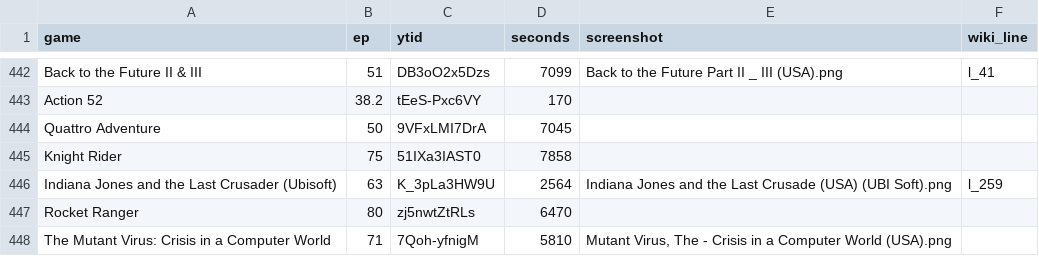
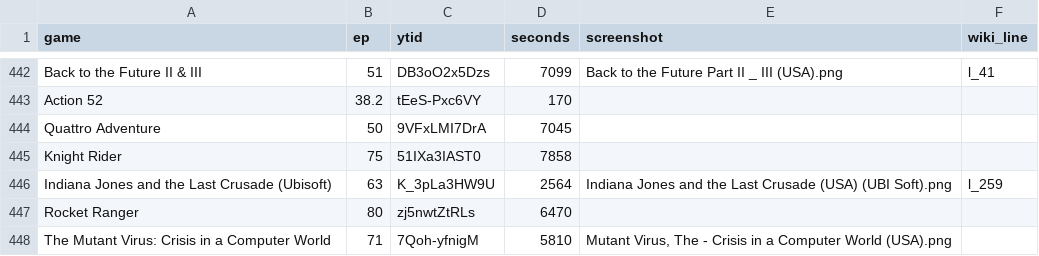
Before and after one commit to vNakamura/8bitnintendo-science, a CSV file: _data/list.csv, drawn as a sheet; only a part is shown, gaps mark what is left out; the diff names each change by its address in the sheet, - before the commit and + after, or states it on an @@ line.

Commit message:
Update list.csv
Line 29: Fix in comma count
Line 446: Typo in game title (Crusader -> Crusade)

```diff
--- a/_data/list.csv
+++ b/_data/list.csv
-A446 (game): Indiana Jones and the Last Crusader (Ubisoft)
+A446 (game): Indiana Jones and the Last Crusade (Ubisoft)
```
